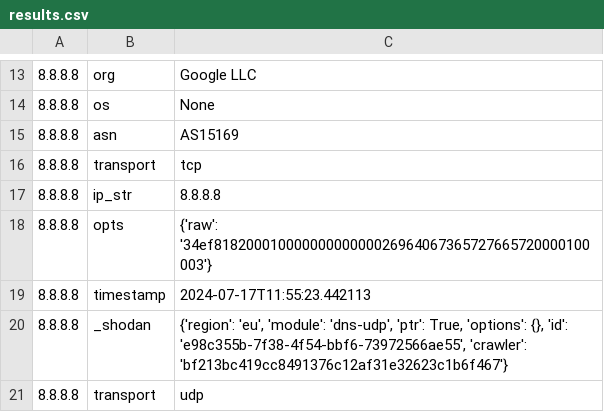
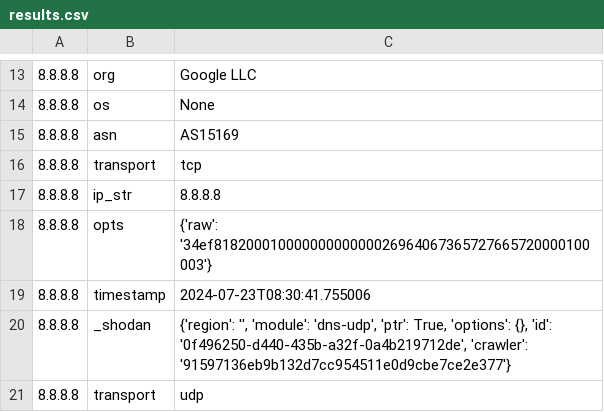
Before and after one commit to AngelT-lancervs/ShoScan, a CSV file: results.csv, drawn as a sheet; only a part is shown, gaps mark what is left out; the diff covers the shown part only; the diff names each change by its address in the sheet, - before the commit and + after, or states it on an @@ line.

```diff
--- a/results.csv
+++ b/results.csv
-C19: 2024-07-17T11:55:23.442113
+C19: 2024-07-23T08:30:41.755006
-C20: {'region': 'eu', 'module': 'dns-udp', 'ptr': True, 'options': {}, 'id': 'e98c355b-7f38-4f54-bbf6-73972566ae55', 'crawler': 'bf213bc419cc8491376c12af31e32623c1b6f467'}
+C20: {'region': '', 'module': 'dns-udp', 'ptr': True, 'options': {}, 'id': '0f496250-d440-435b-a32f-0a4b219712de', 'crawler': '91597136eb9b132d7cc954511e0d9cbe7ce2e377'}
```
Also changed, not shown: 8 edited cells elsewhere in this file, 2 other files.
